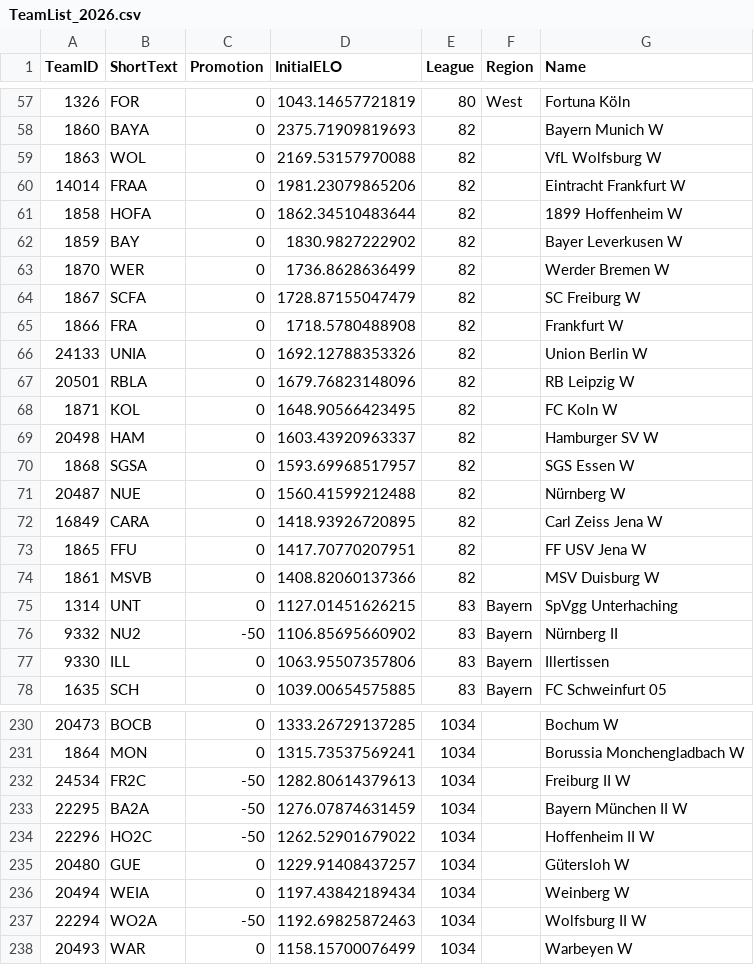
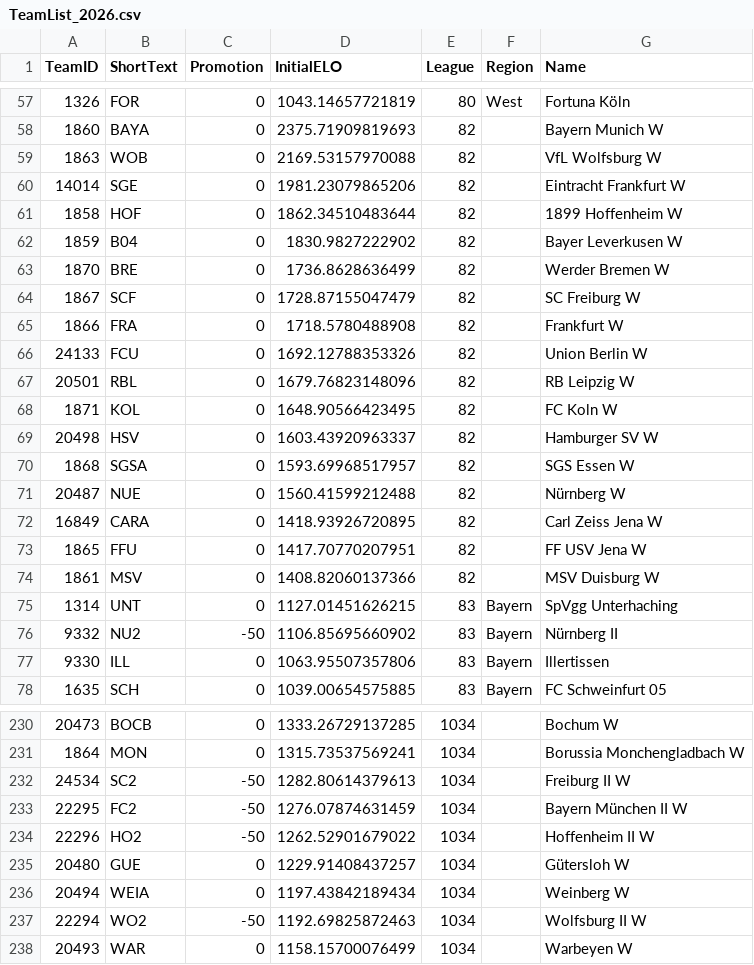
Before and after one commit to chrisschwer/League-Simulator-Update, a CSV file: RCode/TeamList_2026.csv, drawn as a sheet; only a part is shown, gaps mark what is left out; the diff covers the shown part only.

```diff
--- a/RCode/TeamList_2026.csv
+++ b/RCode/TeamList_2026.csv
@@ -58,13 +58,13 @@ TeamID;ShortText;Promotion;InitialELO;League;Region;Name
 1860;BAYA;0;2375.71909819693;82;;Bayern Munich W
-1863;WOL;0;2169.53157970088;82;;VfL Wolfsburg W
-14014;FRAA;0;1981.23079865206;82;;Eintracht Frankfurt W
-1858;HOFA;0;1862.34510483644;82;;1899 Hoffenheim W
-1859;BAY;0;1830.9827222902;82;;Bayer Leverkusen W
-1870;WER;0;1736.8628636499;82;;Werder Bremen W
-1867;SCFA;0;1728.87155047479;82;;SC Freiburg W
+1863;WOB;0;2169.53157970088;82;;VfL Wolfsburg W
+14014;SGE;0;1981.23079865206;82;;Eintracht Frankfurt W
+1858;HOF;0;1862.34510483644;82;;1899 Hoffenheim W
+1859;B04;0;1830.9827222902;82;;Bayer Leverkusen W
+1870;BRE;0;1736.8628636499;82;;Werder Bremen W
+1867;SCF;0;1728.87155047479;82;;SC Freiburg W
 1866;FRA;0;1718.5780488908;82;;Frankfurt W
-24133;UNIA;0;1692.12788353326;82;;Union Berlin W
-20501;RBLA;0;1679.76823148096;82;;RB Leipzig W
+24133;FCU;0;1692.12788353326;82;;Union Berlin W
+20501;RBL;0;1679.76823148096;82;;RB Leipzig W
 1871;KOL;0;1648.90566423495;82;;FC Koln W
-20498;HAM;0;1603.43920963337;82;;Hamburger SV W
+20498;HSV;0;1603.43920963337;82;;Hamburger SV W
 1868;SGSA;0;1593.69968517957;82;;SGS Essen W
@@ -73,3 +73,3 @@ TeamID;ShortText;Promotion;InitialELO;League;Region;Name
 1865;FFU;0;1417.70770207951;82;;FF USV Jena W
-1861;MSVB;0;1408.82060137366;82;;MSV Duisburg W
+1861;MSV;0;1408.82060137366;82;;MSV Duisburg W
 1314;UNT;0;1127.01451626215;83;Bayern;SpVgg Unterhaching
@@ -231,8 +231,8 @@ TeamID;ShortText;Promotion;InitialELO;League;Region;Name
 1864;MON;0;1315.73537569241;1034;;Borussia Monchengladbach W
-24534;FR2C;-50;1282.80614379613;1034;;Freiburg II W
-22295;BA2A;-50;1276.07874631459;1034;;Bayern München II W
-22296;HO2C;-50;1262.52901679022;1034;;Hoffenheim II W
+24534;SC2;-50;1282.80614379613;1034;;Freiburg II W
+22295;FC2;-50;1276.07874631459;1034;;Bayern München II W
+22296;HO2;-50;1262.52901679022;1034;;Hoffenheim II W
 20480;GUE;0;1229.91408437257;1034;;Gütersloh W
 20494;WEIA;0;1197.43842189434;1034;;Weinberg W
-22294;WO2A;-50;1192.69825872463;1034;;Wolfsburg II W
+22294;WO2;-50;1192.69825872463;1034;;Wolfsburg II W
 20493;WAR;0;1158.15700076499;1034;;Warbeyen W
```
Also changed, not shown: 2 edited cells elsewhere in this file, 4 other files.
